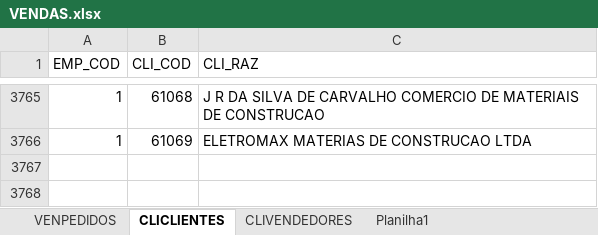
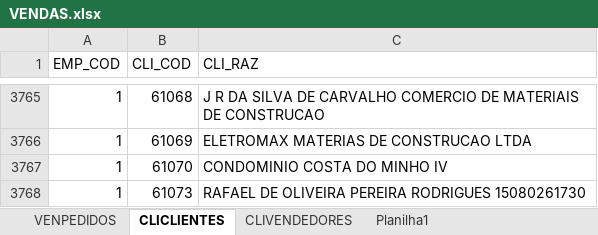
Before and after one commit to jgu1lherme/crmalternativa_metas, an Excel workbook: resources/VENDAS.xlsx, sheet CLICLIENTES, drawn as a sheet; only a part is shown, gaps mark what is left out; values as stored, in another font and other column widths than the file's, no borders; table styles not drawn; the diff names each change by its address in the sheet, - before the commit and + after, or states it on an @@ line.

```diff
--- a/resources/VENDAS.xlsx (sheet CLICLIENTES)
+++ b/resources/VENDAS.xlsx (sheet CLICLIENTES)
+row 3767: 1 | 61070 | CONDOMINIO COSTA DO MINHO IV
+row 3768: 1 | 61073 | RAFAEL DE OLIVEIRA PEREIRA RODRIGUES 15080261730
```
Also changed, not shown: sheet VENPEDIDOS.
